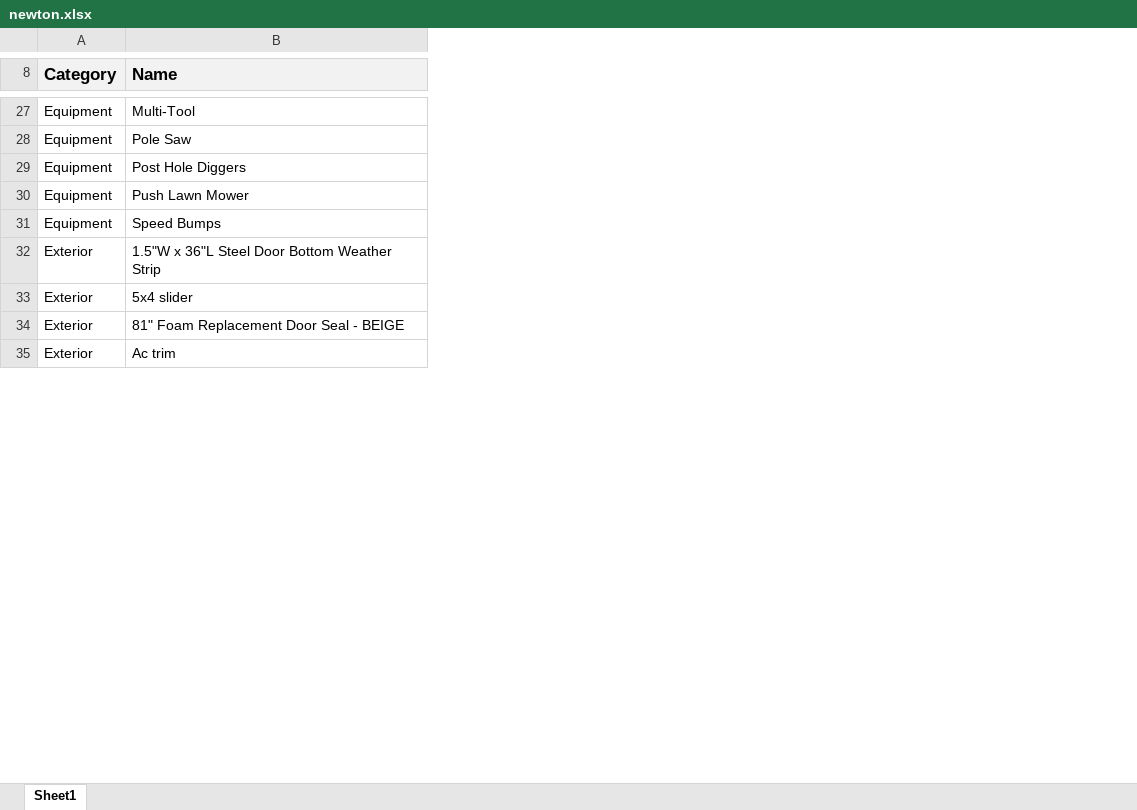
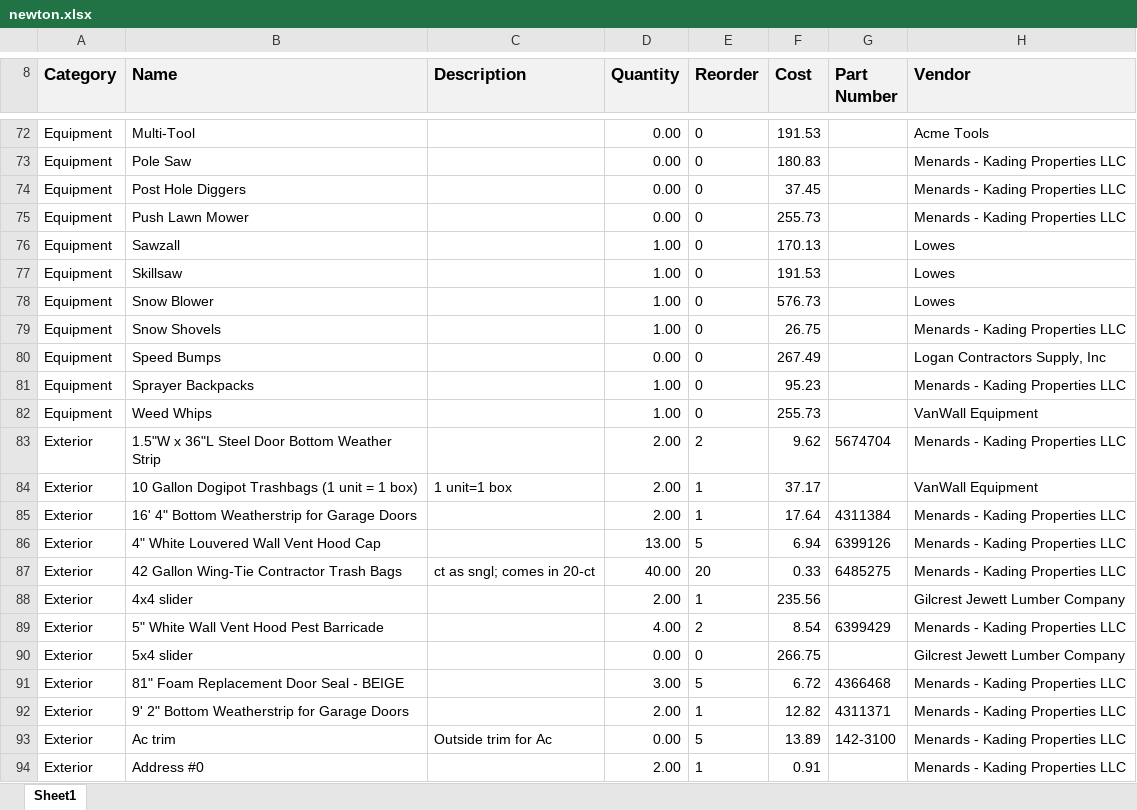
Before and after one commit to AdminKading/Inventory-Verification, an Excel workbook: newton.xlsx, sheet Sheet1, drawn as a sheet; only a part is shown, gaps mark what is left out; values as stored, in another font and other column widths than the file's, no borders; the diff covers the shown part only; the diff names each change by its address in the sheet, - before the commit and + after, or states it on an @@ line.

```diff
--- a/newton.xlsx (sheet Sheet1)
+++ b/newton.xlsx (sheet Sheet1)
+column C (Description), row 93: Outside trim for Ac
+column D (Quantity), rows 72-75: all 0.00; row 80: 0.00; row 83: 2.00; rows 90-91: 0.00 | 3.00; row 93: 0.00
+column E (Reorder), rows 72-75: all 0; row 80: 0; row 83: 2; rows 90-91: 0 | 5; row 93: 5
+column F (Cost), rows 72-75: 191.53 | 180.83 | 37.45 | 255.73; row 80: 267.49; row 83: 9.62; rows 90-91: 266.75 | 6.72; row 93: 13.89
+column G (Part Number), row 83: 5674704; row 91: 4366468; row 93: 142-3100
+column H (Vendor), rows 72-75: Acme Tools | Menards - Kading Properties LLC | Menards - Kading Properties LLC | Menards - Kading Properties LLC; row 80: Logan Contractors Supply, Inc; row 83: Menards - Kading Properties LLC; rows 90-91: Gilcrest Jewett Lumber Company | Menards - Kading Properties LLC; row 93: Menards - Kading Properties LLC
+row 76: Equipment | Sawzall |  | 1.00 | 0 | 170.13 |  | Lowes
+row 77: Equipment | Skillsaw |  | 1.00 | 0 | 191.53 |  | Lowes
+row 78: Equipment | Snow Blower |  | 1.00 | 0 | 576.73 |  | Lowes
+row 79: Equipment | Snow Shovels |  | 1.00 | 0 | 26.75 |  | Menards - Kading Properties LLC
+row 81: Equipment | Sprayer Backpacks |  | 1.00 | 0 | 95.23 |  | Menards - Kading Properties LLC
+row 82: Equipment | Weed Whips |  | 1.00 | 0 | 255.73 |  | VanWall Equipment
+row 84: Exterior | 10 Gallon Dogipot Trashbags (1 unit = 1 box) | 1 unit=1 box | 2.00 | 1 | 37.17 |  | VanWall Equipment
+row 85: Exterior | 16' 4" Bottom Weatherstrip for Garage Doors |  | 2.00 | 1 | 17.64 | 4311384 | Menards - Kading Properties LLC
+row 86: Exterior | 4" White Louvered Wall Vent Hood Cap |  | 13.00 | 5 | 6.94 | 6399126 | Menards - Kading Properties LLC
+row 87: Exterior | 42 Gallon Wing-Tie Contractor Trash Bags | ct as sngl; comes in 20-ct | 40.00 | 20 | 0.33 | 6485275 | Menards - Kading Properties LLC
+row 88: Exterior | 4x4 slider |  | 2.00 | 1 | 235.56 |  | Gilcrest Jewett Lumber Company
+row 89: Exterior | 5" White Wall Vent Hood Pest Barricade |  | 4.00 | 2 | 8.54 | 6399429 | Menards - Kading Properties LLC
+row 92: Exterior | 9' 2" Bottom Weatherstrip for Garage Doors |  | 2.00 | 1 | 12.82 | 4311371 | Menards - Kading Properties LLC
+row 94: Exterior | Address #0 |  | 2.00 | 1 | 0.91 |  | Menards - Kading Properties LLC
```
Also changed, not shown: 97 added rows and 2 edited cells elsewhere in this sheet, adel.xlsx, madrid.xlsx, 4 other files.
